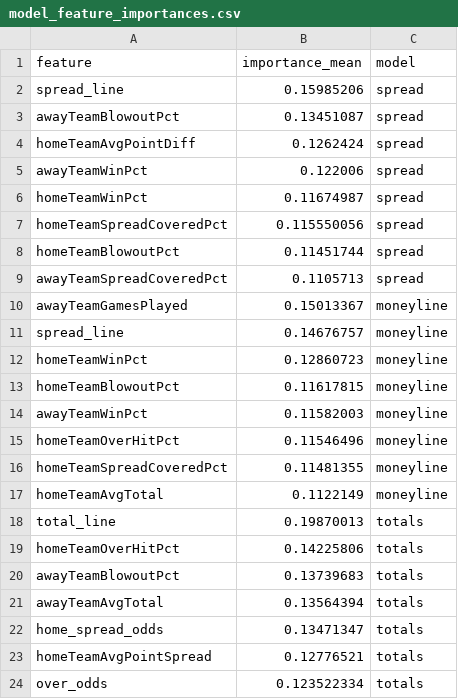
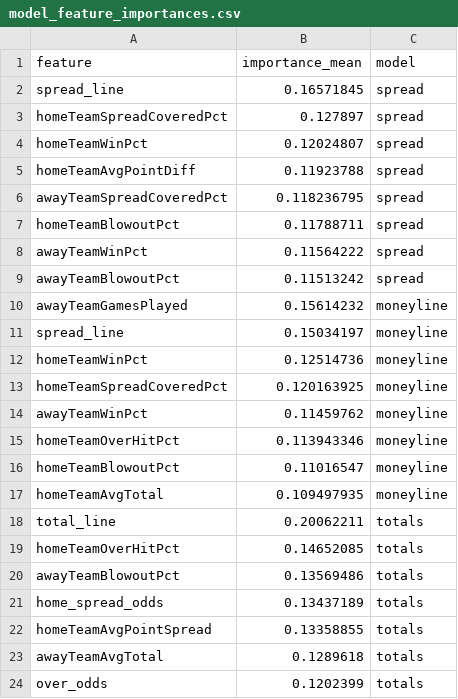
Before and after one commit to bestoddspredictions-web/nfl-predictions, a CSV file: data_files/model_feature_importances.csv, drawn as a sheet.

```diff
--- a/data_files/model_feature_importances.csv
+++ b/data_files/model_feature_importances.csv
@@ -1,24 +1,24 @@
 feature,importance_mean,model
-spread_line,0.15985206,spread
-awayTeamBlowoutPct,0.13451087,spread
-homeTeamAvgPointDiff,0.1262424,spread
-awayTeamWinPct,0.122006,spread
-homeTeamWinPct,0.11674987,spread
-homeTeamSpreadCoveredPct,0.115550056,spread
-homeTeamBlowoutPct,0.11451744,spread
-awayTeamSpreadCoveredPct,0.1105713,spread
-awayTeamGamesPlayed,0.15013367,moneyline
-spread_line,0.14676757,moneyline
-homeTeamWinPct,0.12860723,moneyline
-homeTeamBlowoutPct,0.11617815,moneyline
-awayTeamWinPct,0.11582003,moneyline
-homeTeamOverHitPct,0.11546496,moneyline
-homeTeamSpreadCoveredPct,0.11481355,moneyline
-homeTeamAvgTotal,0.1122149,moneyline
-total_line,0.19870013,totals
-homeTeamOverHitPct,0.14225806,totals
-awayTeamBlowoutPct,0.13739683,totals
-awayTeamAvgTotal,0.13564394,totals
-home_spread_odds,0.13471347,totals
-homeTeamAvgPointSpread,0.12776521,totals
-over_odds,0.123522334,totals
+spread_line,0.16571845,spread
+homeTeamSpreadCoveredPct,0.127897,spread
+homeTeamWinPct,0.12024807,spread
+homeTeamAvgPointDiff,0.11923788,spread
+awayTeamSpreadCoveredPct,0.118236795,spread
+homeTeamBlowoutPct,0.11788711,spread
+awayTeamWinPct,0.11564222,spread
+awayTeamBlowoutPct,0.11513242,spread
+awayTeamGamesPlayed,0.15614232,moneyline
+spread_line,0.15034197,moneyline
+homeTeamWinPct,0.12514736,moneyline
+homeTeamSpreadCoveredPct,0.120163925,moneyline
+awayTeamWinPct,0.11459762,moneyline
+homeTeamOverHitPct,0.113943346,moneyline
+homeTeamBlowoutPct,0.11016547,moneyline
+homeTeamAvgTotal,0.109497935,moneyline
+total_line,0.20062211,totals
+homeTeamOverHitPct,0.14652085,totals
+awayTeamBlowoutPct,0.13569486,totals
+home_spread_odds,0.13437189,totals
+homeTeamAvgPointSpread,0.13358855,totals
+awayTeamAvgTotal,0.1289618,totals
+over_odds,0.1202399,totals
```
Also changed, not shown: data_files/nfl_games_historical.csv, 5 other files.
